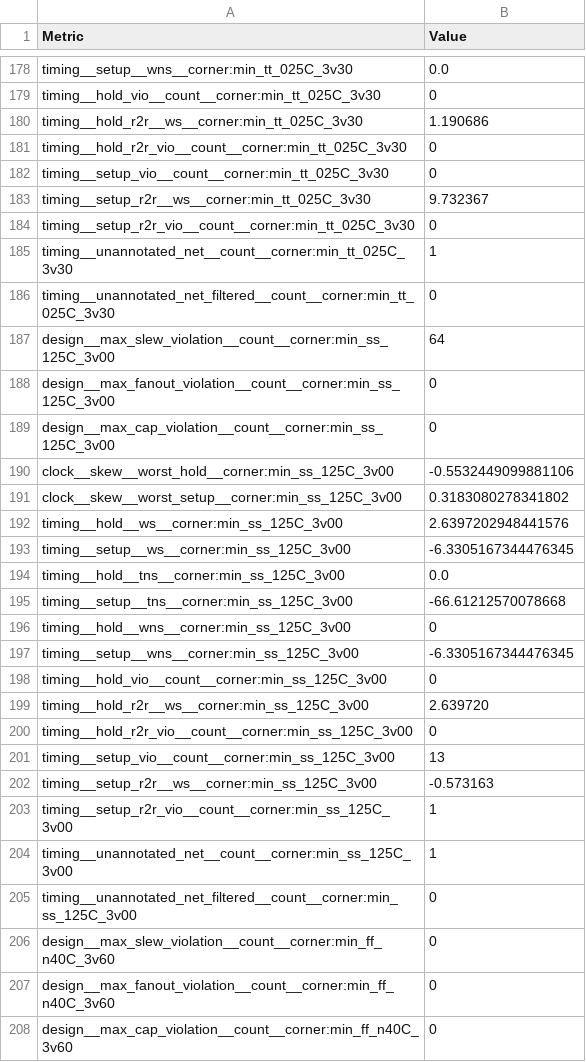
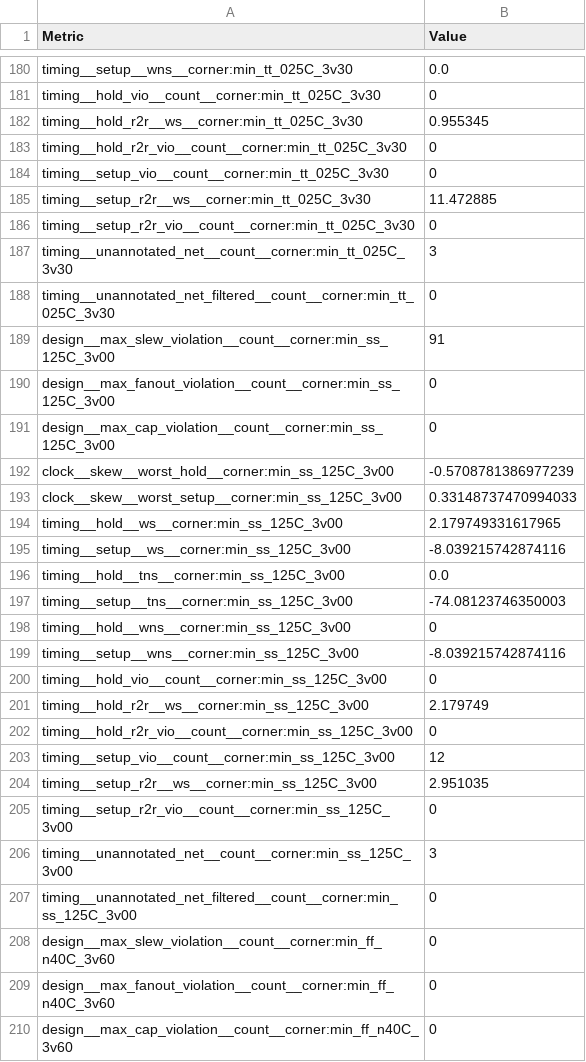
Before and after one commit to j542yu/ece298a-msk-modem, a CSV file: runs/wokwi/final/metrics.csv, drawn as a sheet; only a part is shown, gaps mark what is left out; the diff covers the shown part only.

```diff
--- a/runs/wokwi/final/metrics.csv
+++ b/runs/wokwi/final/metrics.csv
@@ -179,27 +181,27 @@ timing__setup__wns__corner:min_tt_025C_3v30,0.0
 timing__hold_vio__count__corner:min_tt_025C_3v30,0
-timing__hold_r2r__ws__corner:min_tt_025C_3v30,1.190686
+timing__hold_r2r__ws__corner:min_tt_025C_3v30,0.955345
 timing__hold_r2r_vio__count__corner:min_tt_025C_3v30,0
 timing__setup_vio__count__corner:min_tt_025C_3v30,0
-timing__setup_r2r__ws__corner:min_tt_025C_3v30,9.732367
+timing__setup_r2r__ws__corner:min_tt_025C_3v30,11.472885
 timing__setup_r2r_vio__count__corner:min_tt_025C_3v30,0
-timing__unannotated_net__count__corner:min_tt_025C_3v30,1
+timing__unannotated_net__count__corner:min_tt_025C_3v30,3
 timing__unannotated_net_filtered__count__corner:min_tt_025C_3v30,0
-design__max_slew_violation__count__corner:min_ss_125C_3v00,64
+design__max_slew_violation__count__corner:min_ss_125C_3v00,91
 design__max_fanout_violation__count__corner:min_ss_125C_3v00,0
 design__max_cap_violation__count__corner:min_ss_125C_3v00,0
-clock__skew__worst_hold__corner:min_ss_125C_3v00,-0.5532449099881106
-clock__skew__worst_setup__corner:min_ss_125C_3v00,0.3183080278341802
-timing__hold__ws__corner:min_ss_125C_3v00,2.6397202948441576
-timing__setup__ws__corner:min_ss_125C_3v00,-6.3305167344476345
+clock__skew__worst_hold__corner:min_ss_125C_3v00,-0.5708781386977239
+clock__skew__worst_setup__corner:min_ss_125C_3v00,0.33148737470994033
+timing__hold__ws__corner:min_ss_125C_3v00,2.179749331617965
+timing__setup__ws__corner:min_ss_125C_3v00,-8.039215742874116
 timing__hold__tns__corner:min_ss_125C_3v00,0.0
-timing__setup__tns__corner:min_ss_125C_3v00,-66.61212570078668
+timing__setup__tns__corner:min_ss_125C_3v00,-74.08123746350003
 timing__hold__wns__corner:min_ss_125C_3v00,0
-timing__setup__wns__corner:min_ss_125C_3v00,-6.3305167344476345
+timing__setup__wns__corner:min_ss_125C_3v00,-8.039215742874116
 timing__hold_vio__count__corner:min_ss_125C_3v00,0
-timing__hold_r2r__ws__corner:min_ss_125C_3v00,2.639720
+timing__hold_r2r__ws__corner:min_ss_125C_3v00,2.179749
 timing__hold_r2r_vio__count__corner:min_ss_125C_3v00,0
-timing__setup_vio__count__corner:min_ss_125C_3v00,13
-timing__setup_r2r__ws__corner:min_ss_125C_3v00,-0.573163
-timing__setup_r2r_vio__count__corner:min_ss_125C_3v00,1
-timing__unannotated_net__count__corner:min_ss_125C_3v00,1
+timing__setup_vio__count__corner:min_ss_125C_3v00,12
+timing__setup_r2r__ws__corner:min_ss_125C_3v00,2.951035
+timing__setup_r2r_vio__count__corner:min_ss_125C_3v00,0
+timing__unannotated_net__count__corner:min_ss_125C_3v00,3
 timing__unannotated_net_filtered__count__corner:min_ss_125C_3v00,0
```
Also changed, not shown: 2 added rows and 142 edited cells elsewhere in this file, 43 other files.
